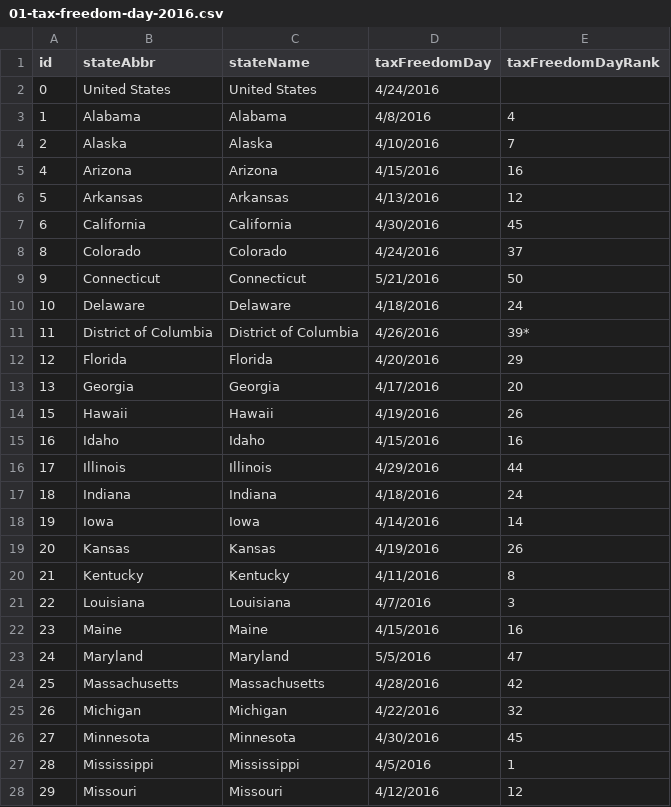
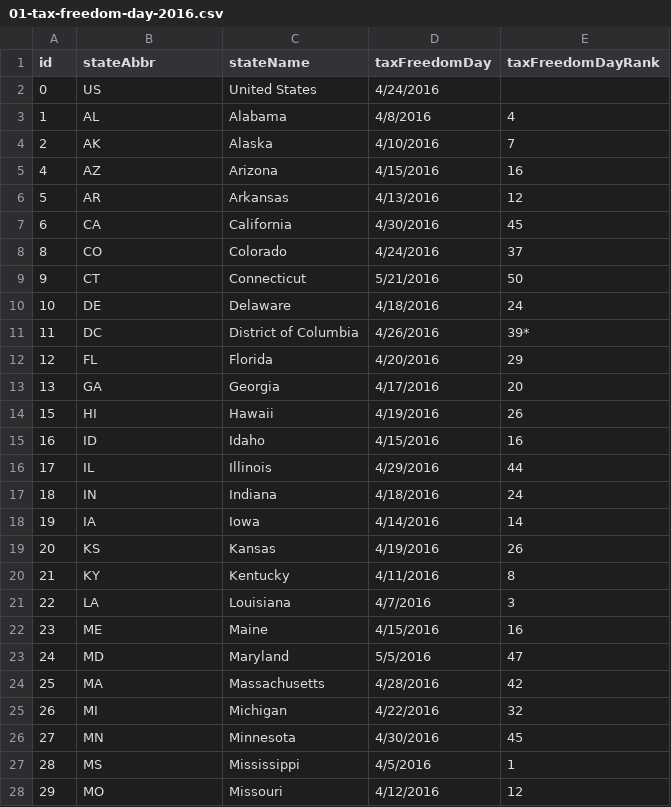
Before and after one commit to TaxFoundation/facts-and-figures, a CSV file: 01-tax-freedom-day-2016.csv, drawn as a sheet; only a part is shown; the diff covers the shown part only.

Commit message:
Edits to TFD

```diff
--- a/01-tax-freedom-day-2016.csv
+++ b/01-tax-freedom-day-2016.csv
@@ -1,28 +1,28 @@
 id,stateAbbr,stateName,taxFreedomDay,taxFreedomDayRank
-0,United States,United States,4/24/2016,
-1,Alabama,Alabama,4/8/2016,4
-2,Alaska,Alaska,4/10/2016,7
-4,Arizona,Arizona,4/15/2016,16
-5,Arkansas,Arkansas,4/13/2016,12
-6,California,California,4/30/2016,45
-8,Colorado,Colorado,4/24/2016,37
-9,Connecticut,Connecticut,5/21/2016,50
-10,Delaware,Delaware,4/18/2016,24
-11,District of Columbia,District of Columbia,4/26/2016,39*
-12,Florida,Florida,4/20/2016,29
-13,Georgia,Georgia,4/17/2016,20
-15,Hawaii,Hawaii,4/19/2016,26
-16,Idaho,Idaho,4/15/2016,16
-17,Illinois,Illinois,4/29/2016,44
-18,Indiana,Indiana,4/18/2016,24
-19,Iowa,Iowa,4/14/2016,14
-20,Kansas,Kansas,4/19/2016,26
-21,Kentucky,Kentucky,4/11/2016,8
-22,Louisiana,Louisiana,4/7/2016,3
-23,Maine,Maine,4/15/2016,16
-24,Maryland,Maryland,5/5/2016,47
-25,Massachusetts,Massachusetts,4/28/2016,42
-26,Michigan,Michigan,4/22/2016,32
-27,Minnesota,Minnesota,4/30/2016,45
-28,Mississippi,Mississippi,4/5/2016,1
-29,Missouri,Missouri,4/12/2016,12
+0,US,United States,4/24/2016,
+1,AL,Alabama,4/8/2016,4
+2,AK,Alaska,4/10/2016,7
+4,AZ,Arizona,4/15/2016,16
+5,AR,Arkansas,4/13/2016,12
+6,CA,California,4/30/2016,45
+8,CO,Colorado,4/24/2016,37
+9,CT,Connecticut,5/21/2016,50
+10,DE,Delaware,4/18/2016,24
+11,DC,District of Columbia,4/26/2016,39*
+12,FL,Florida,4/20/2016,29
+13,GA,Georgia,4/17/2016,20
+15,HI,Hawaii,4/19/2016,26
+16,ID,Idaho,4/15/2016,16
+17,IL,Illinois,4/29/2016,44
+18,IN,Indiana,4/18/2016,24
+19,IA,Iowa,4/14/2016,14
+20,KS,Kansas,4/19/2016,26
+21,KY,Kentucky,4/11/2016,8
+22,LA,Louisiana,4/7/2016,3
+23,ME,Maine,4/15/2016,16
+24,MD,Maryland,5/5/2016,47
+25,MA,Massachusetts,4/28/2016,42
+26,MI,Michigan,4/22/2016,32
+27,MN,Minnesota,4/30/2016,45
+28,MS,Mississippi,4/5/2016,1
+29,MO,Missouri,4/12/2016,12
```
Also changed, not shown: 25 edited cells elsewhere in this file.
